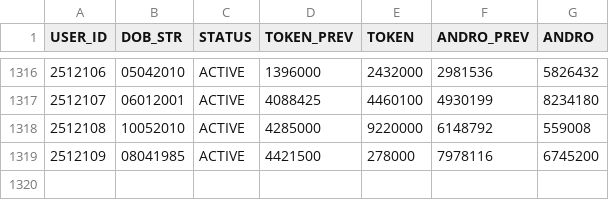
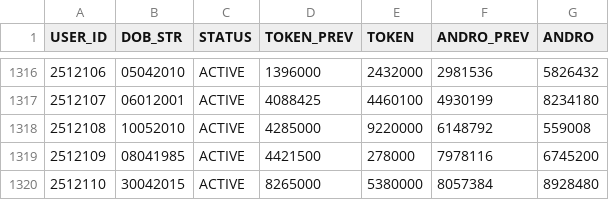
Before and after one commit to prtmaars/DCP-Addons-Tokenizer, a CSV file: tokenizer.csv, drawn as a sheet; only a part is shown, gaps mark what is left out; the diff names each change by its address in the sheet, - before the commit and + after, or states it on an @@ line.

Commit message:
Update tokenizer.csv

```diff
--- a/tokenizer.csv
+++ b/tokenizer.csv
+row 1320: 2512110 | 30042015 | ACTIVE | 8265000 | 5380000 | 8057384 | 8928480
```
